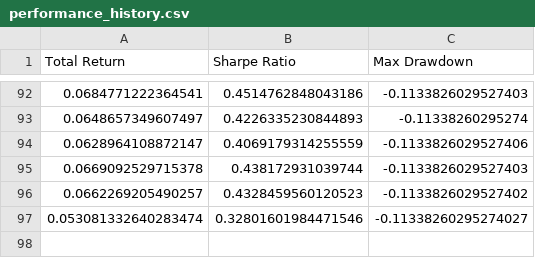
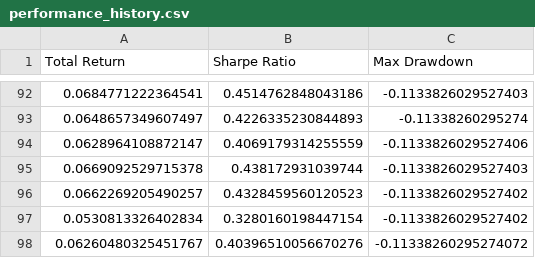
Before and after one commit to zeo-nyx/quant-daily-backtest, a CSV file: state/performance_history.csv, drawn as a sheet; only a part is shown, gaps mark what is left out.

```diff
--- a/state/performance_history.csv
+++ b/state/performance_history.csv
@@ -96,2 +96,3 @@ Total Return,Sharpe Ratio,Max Drawdown
 0.0662269205490257,0.4328459560120523,-0.1133826029527402
-0.053081332640283474,0.32801601984471546,-0.11338260295274027
+0.0530813326402834,0.3280160198447154,-0.1133826029527402
+0.06260480325451767,0.40396510056670276,-0.11338260295274072
```
Also changed, not shown: 2 other files.
